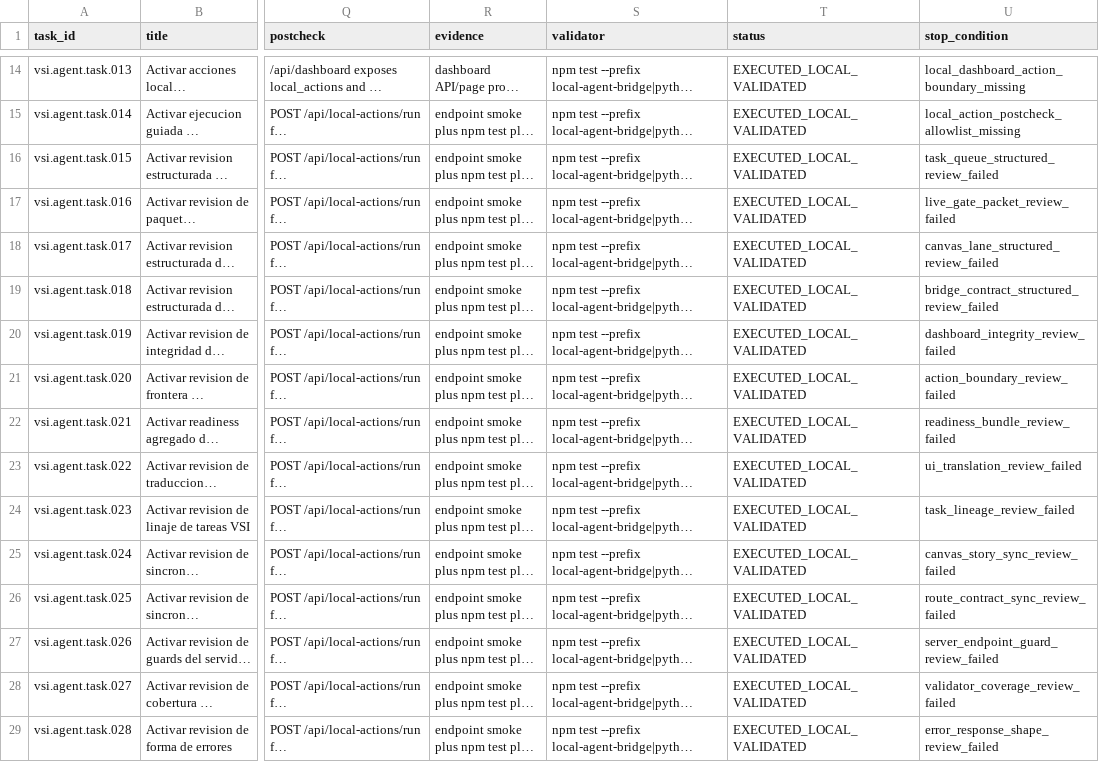
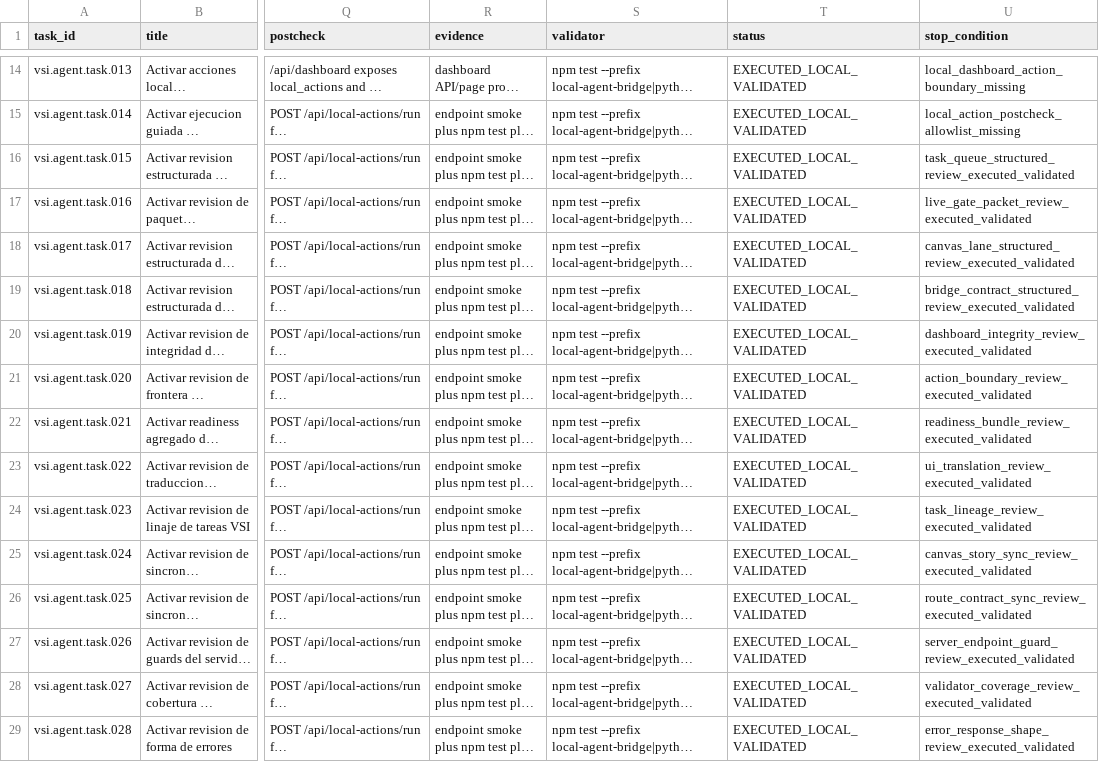
Before and after one commit to universo-rey/cabina-universal-d, a CSV file: .agents/codex/matrices/VSCODE_INSIDERS_AGENT_TASK_QUEUE_20260606.csv, drawn as a sheet; only a part is shown, gaps mark what is left out; long unchanged cells end in …; the diff covers the shown part only; the diff names each change by its address in the sheet, - before the commit and + after, or states it on an @@ line.

Commit message:
Reconcile VSI Agile Agent Canvas state

```diff
--- a/.agents/codex/matrices/VSCODE_INSIDERS_AGENT_TASK_QUEUE_20260606.csv
+++ b/.agents/codex/matrices/VSCODE_INSIDERS_AGENT_TASK_QUEUE_20260606.csv
-U16 (stop_condition): task_queue_structured_review_failed
+U16 (stop_condition): task_queue_structured_review_executed_validated
-U17 (stop_condition): live_gate_packet_review_failed
+U17 (stop_condition): live_gate_packet_review_executed_validated
-U18 (stop_condition): canvas_lane_structured_review_failed
+U18 (stop_condition): canvas_lane_structured_review_executed_validated
-U19 (stop_condition): bridge_contract_structured_review_failed
+U19 (stop_condition): bridge_contract_structured_review_executed_validated
-U20 (stop_condition): dashboard_integrity_review_failed
+U20 (stop_condition): dashboard_integrity_review_executed_validated
-U21 (stop_condition): action_boundary_review_failed
+U21 (stop_condition): action_boundary_review_executed_validated
-U22 (stop_condition): readiness_bundle_review_failed
+U22 (stop_condition): readiness_bundle_review_executed_validated
-U23 (stop_condition): ui_translation_review_failed
+U23 (stop_condition): ui_translation_review_executed_validated
-U24 (stop_condition): task_lineage_review_failed
+U24 (stop_condition): task_lineage_review_executed_validated
-U25 (stop_condition): canvas_story_sync_review_failed
+U25 (stop_condition): canvas_story_sync_review_executed_validated
-U26 (stop_condition): route_contract_sync_review_failed
+U26 (stop_condition): route_contract_sync_review_executed_validated
-U27 (stop_condition): server_endpoint_guard_review_failed
+U27 (stop_condition): server_endpoint_guard_review_executed_validated
-U28 (stop_condition): validator_coverage_review_failed
+U28 (stop_condition): validator_coverage_review_executed_validated
-U29 (stop_condition): error_response_shape_review_failed
+U29 (stop_condition): error_response_shape_review_executed_validated
```
Also changed, not shown: 4 added rows and 10 edited cells elsewhere in this file, .agents/codex/matrices/MATRIX_INDEX.csv, .agents/codex/matrices/TOOL_GOVERNANCE_MATRIX.csv, 33 other files.
